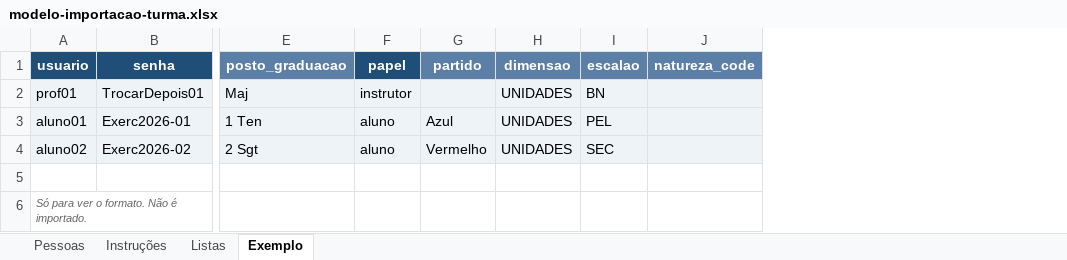
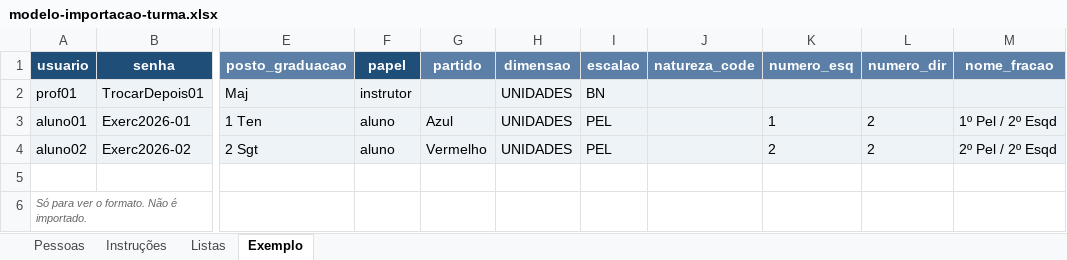
Before and after one commit to joaopaulo1008/wartoolc2, an Excel workbook: backend/seed/modelo-importacao-turma.xlsx, sheet Exemplo, drawn as a sheet; only a part is shown, gaps mark what is left out; values as stored, in another font and other column widths than the file's, no borders; the diff names each change by its address in the sheet, - before the commit and + after, or states it on an @@ line.

```diff
--- a/backend/seed/modelo-importacao-turma.xlsx (sheet Exemplo)
+++ b/backend/seed/modelo-importacao-turma.xlsx (sheet Exemplo)
+column K (numero_esq), rows 3-4: 1 | 2
+column L (numero_dir), rows 3-4: 2 | 2
+column M (nome_fracao), rows 3-4: 1º Pel / 2º Esqd | 2º Pel / 2º Esqd
-I4 (escalao): SEC
+I4 (escalao): PEL
```
Also changed, not shown: sheet Pessoas, sheet Instruções, 18 other files.
